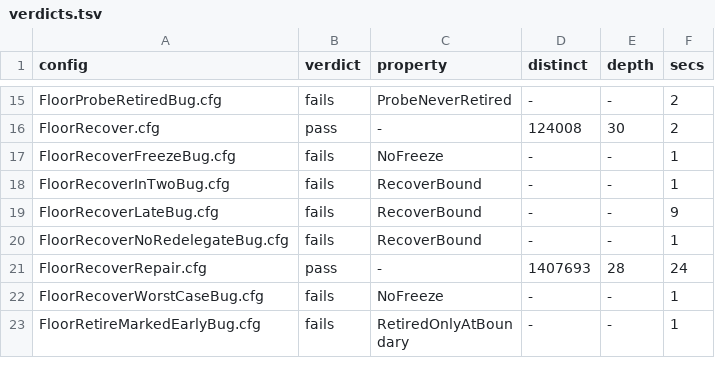
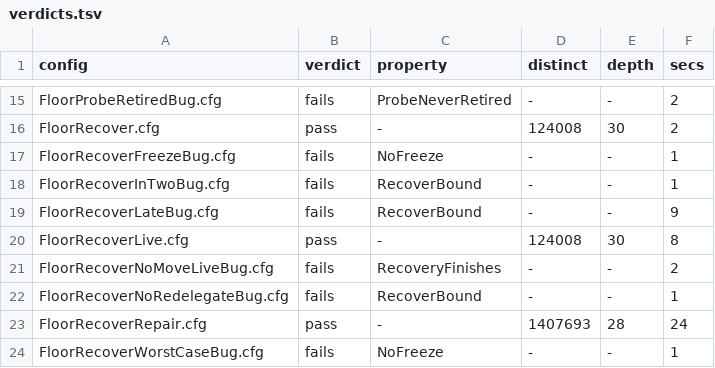
Before and after one commit to chrisguiney/cardano-continuum, a TSV file: models/specs/stake-floor/verdicts.tsv, drawn as a sheet; only a part is shown, gaps mark what is left out; the shorter side is filled out with more unchanged rows; the diff names each change by its address in the sheet, - before the commit and + after, or states it on an @@ line.

Commit message:
feat(models): check stake-floor for deadlock and recovery liveness
Done stutters only at the last epoch and the 25 configs drop
CHECK_DEADLOCK FALSE; no deadlock found, every verdict and distinct
count unchanged (Floor 1,607,788, FloorMargin 3,520,332).
RecoveryFinishes (FloorRecoverLive, 124,008 distinct) checks that once
the floor is endangered the engine's fair recovery steps, with a fair
Block, finish the recovery Boundary waits for; NoMove breaks it
(FloorRecoverNoMoveLiveBug). The README pins 72c4fb0, maps each action
to file:line, adds a drift table and labels the three limit configs.

Signed-off-by: Chris Guiney <chris@guiney.net>

```diff
--- a/models/specs/stake-floor/verdicts.tsv
+++ b/models/specs/stake-floor/verdicts.tsv
+row 20: FloorRecoverLive.cfg | pass | - | 124008 | 30 | 8
+row 21: FloorRecoverNoMoveLiveBug.cfg | fails | RecoveryFinishes | - | - | 2
```
Also changed, not shown: 29 other files.
